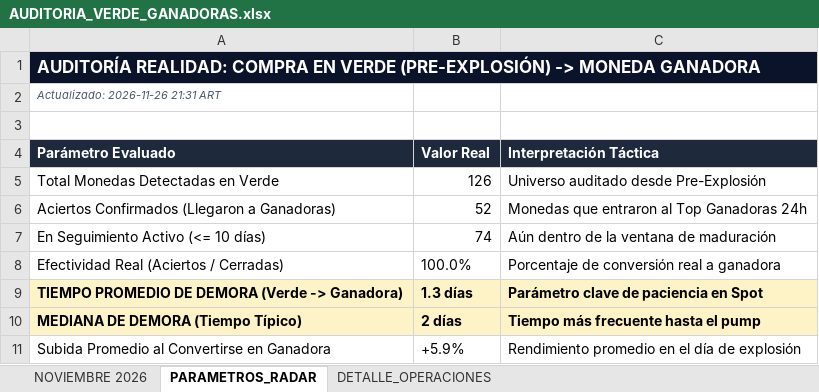
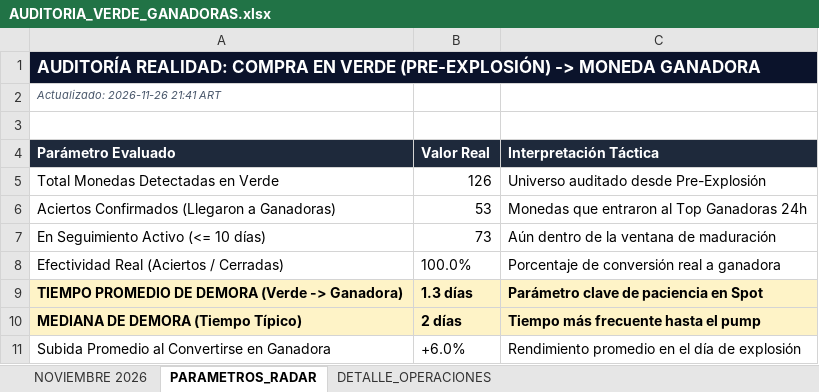
Before and after one commit to kjanoto-coder/panel-cripto, an Excel workbook: AUDITORIA_VERDE_GANADORAS.xlsx, sheet PARAMETROS_RADAR, drawn as a sheet; values as stored, in another font and other column widths than the file's, no borders; the diff names each change by its address in the sheet, - before the commit and + after, or states it on an @@ line.

```diff
--- a/AUDITORIA_VERDE_GANADORAS.xlsx (sheet PARAMETROS_RADAR)
+++ b/AUDITORIA_VERDE_GANADORAS.xlsx (sheet PARAMETROS_RADAR)
-A2 (Parámetro Evaluado): Actualizado: 2026-11-26 21:31 ART
+A2 (Parámetro Evaluado): Actualizado: 2026-11-26 21:41 ART
-B6 (Valor Real): 52
+B6 (Valor Real): 53
-B7 (Valor Real): 74
+B7 (Valor Real): 73
-B11 (Valor Real): +5.9%
+B11 (Valor Real): +6.0%
```
Also changed, not shown: sheet DETALLE_OPERACIONES, sheet NOVIEMBRE 2026, 1 other file.
